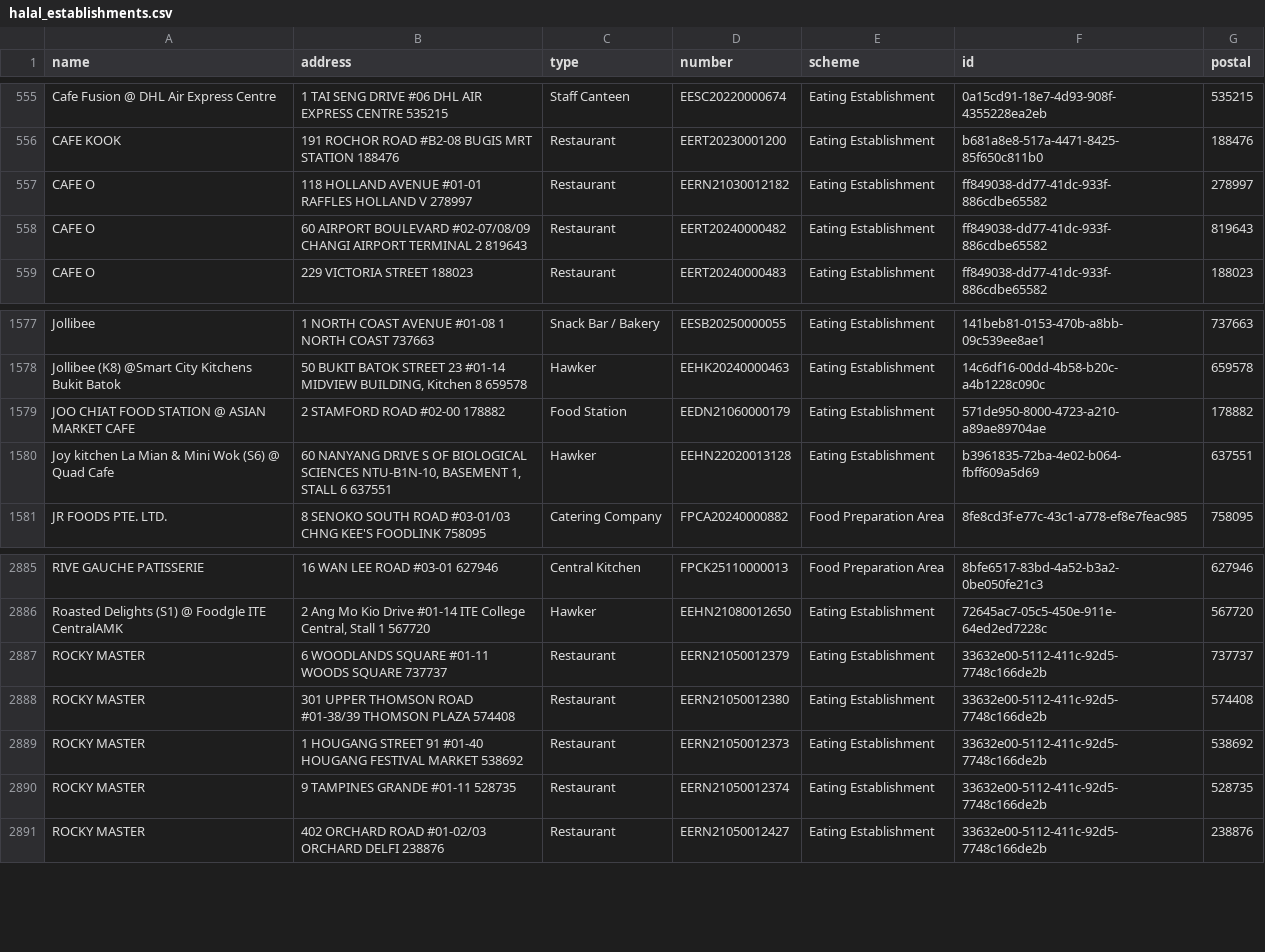
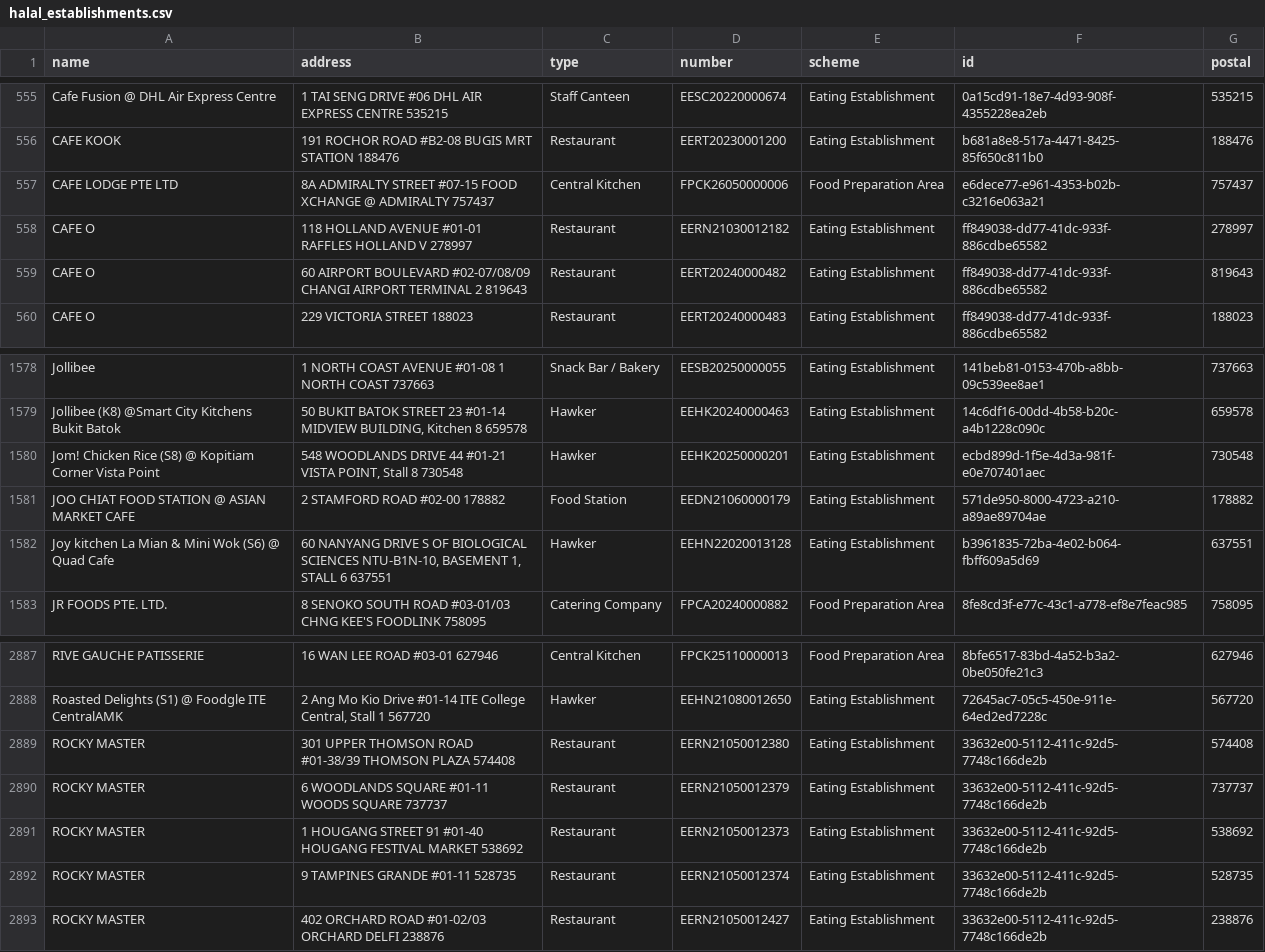
Before and after one commit to zootato/singapore-halal-establishments, a CSV file: halal_establishments.csv, drawn as a sheet; only a part is shown, gaps mark what is left out.

```diff
--- a/halal_establishments.csv
+++ b/halal_establishments.csv
@@ -556,2 +556,3 @@ Cafe Fusion @ DHL Air Express Centre,1 TAI SENG DRIVE #06 DHL AIR EXPRESS CENTRE
 CAFE KOOK,191 ROCHOR ROAD #B2-08 BUGIS MRT STATION 188476,Restaurant,EERT20230001200,Eating Establishment,b681a8e8-517a-4471-8425-85f650c811b0,188476
+CAFE LODGE PTE LTD,8A ADMIRALTY STREET #07-15 FOOD XCHANGE @ ADMIRALTY 757437,Central Kitchen,FPCK26050000006,Food Preparation Area,e6dece77-e961-4353-b02b-c3216e063a21,757437
 CAFE O,118 HOLLAND AVENUE #01-01 RAFFLES HOLLAND V 278997,Restaurant,EERN21030012182,Eating Establishment,ff849038-dd77-41dc-933f-886cdbe65582,278997
@@ -1578,2 +1579,3 @@ Jollibee,1 NORTH COAST AVENUE #01-08 1 NORTH COAST 737663,Snack Bar / Bakery,EES
 Jollibee (K8) @Smart City Kitchens Bukit Batok,"50 BUKIT BATOK STREET 23 #01-14 MIDVIEW BUILDING, Kitchen 8 659578",Hawker,EEHK20240000463,Eating Establishment,14c6df16-00dd-4b58-b20c-a4b1228c090c,659578
+Jom! Chicken Rice (S8) @ Kopitiam Corner Vista Point,"548 WOODLANDS DRIVE 44 #01-21 VISTA POINT, Stall 8 730548",Hawker,EEHK20250000201,Eating Establishment,ecbd899d-1f5e-4d3a-981f-e0e707401aec,730548
 JOO CHIAT FOOD STATION @ ASIAN MARKET CAFE,2 STAMFORD ROAD #02-00 178882,Food Station,EEDN21060000179,Eating Establishment,571de950-8000-4723-a210-a89ae89704ae,178882
@@ -2886,4 +2888,4 @@ RIVE GAUCHE PATISSERIE,16 WAN LEE ROAD #03-01 627946,Central Kitchen,FPCK2511000
 Roasted Delights (S1) @ Foodgle ITE CentralAMK,"2 Ang Mo Kio Drive #01-14 ITE College Central, Stall 1 567720",Hawker,EEHN21080012650,Eating Establishment,72645ac7-05c5-450e-911e-64ed2ed7228c,567720
-ROCKY MASTER,6 WOODLANDS SQUARE #01-11 WOODS SQUARE 737737,Restaurant,EERN21050012379,Eating Establishment,33632e00-5112-411c-92d5-7748c166de2b,737737
 ROCKY MASTER,301 UPPER THOMSON ROAD #01-38/39 THOMSON PLAZA 574408,Restaurant,EERN21050012380,Eating Establishment,33632e00-5112-411c-92d5-7748c166de2b,574408
+ROCKY MASTER,6 WOODLANDS SQUARE #01-11 WOODS SQUARE 737737,Restaurant,EERN21050012379,Eating Establishment,33632e00-5112-411c-92d5-7748c166de2b,737737
 ROCKY MASTER,1 HOUGANG STREET 91 #01-40 HOUGANG FESTIVAL MARKET 538692,Restaurant,EERN21050012373,Eating Establishment,33632e00-5112-411c-92d5-7748c166de2b,538692
```
Also changed, not shown: 3 other files.
